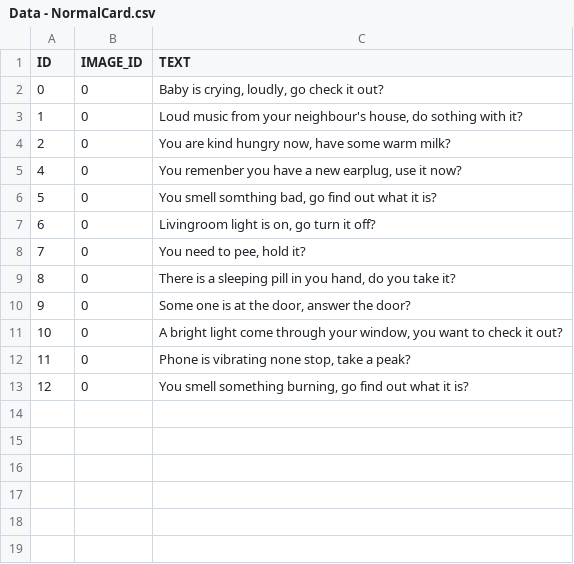
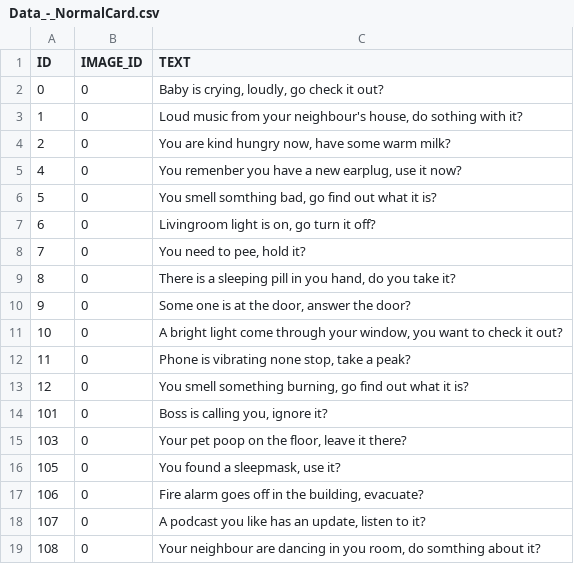
Before and after one commit to Diptoman/GGJ2019, a CSV file: GGJ2019/datafiles/Data_-_NormalCard.csv (was GGJ2019/datafiles/Data - NormalCard.csv), drawn as a sheet; the diff names each change by its address in the sheet, - before the commit and + after, or states it on an @@ line.

```diff
--- a/GGJ2019/datafiles/Data - NormalCard.csv
+++ b/GGJ2019/datafiles/Data_-_NormalCard.csv
+row 14: 101 | 0 | Boss is calling you, ignore it?
+row 15: 103 | 0 | Your pet poop on the floor, leave it there?
+row 16: 105 | 0 | You found a sleepmask, use it?
+row 17: 106 | 0 | Fire alarm goes off in the building, evacuate?
+row 18: 107 | 0 | A podcast you like has an update, listen to it?
+row 19: 108 | 0 | Your neighbour are dancing in you room, do somthing about it?
```
Also changed, not shown: 13 other files.
